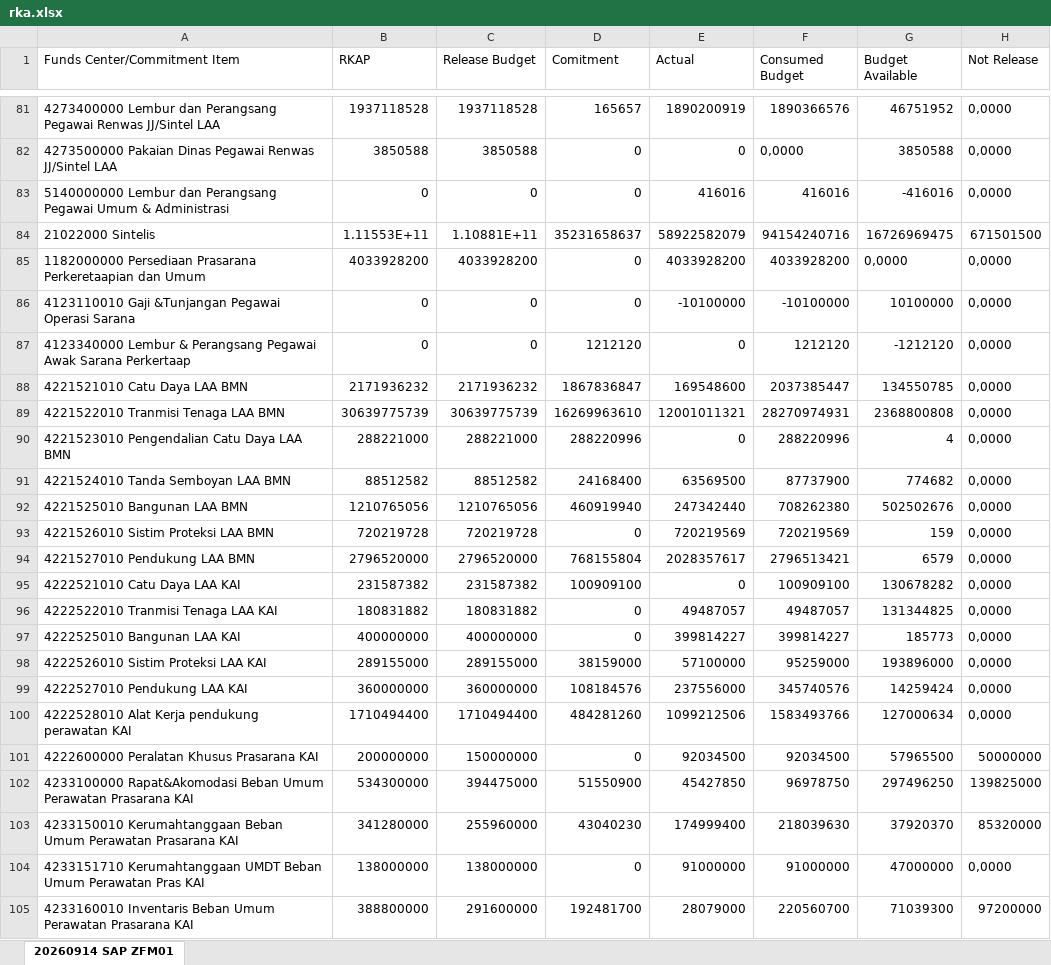
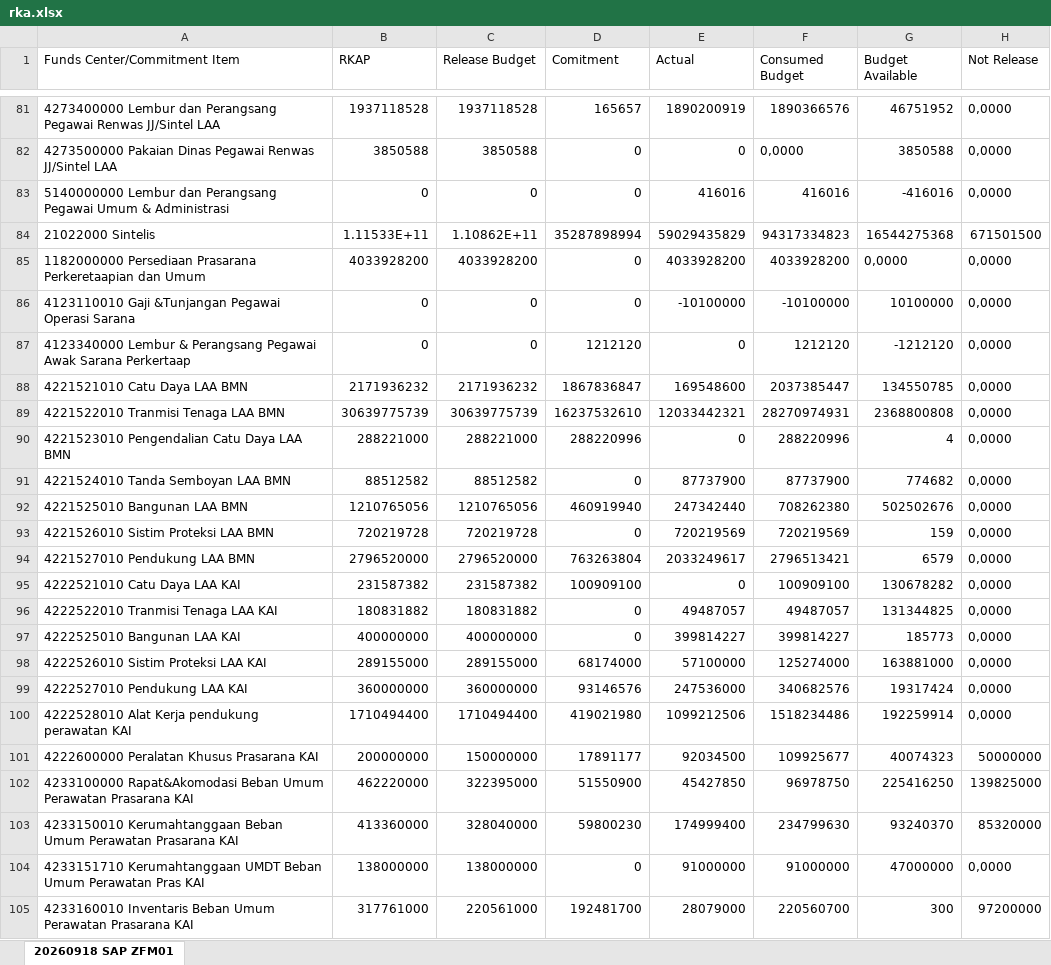
Before and after one commit to sanusizulfirmanlubis/mb52-data, an Excel workbook: data/rka.xlsx, sheet 20260918 SAP ZFM01, drawn as a sheet; only a part is shown, gaps mark what is left out; values as stored, in another font and other column widths than the file's, no borders; removed rows and columns are numbered as before the commit, all else as after; the diff covers the shown part only; the diff names each change by its address in the sheet, - before the commit and + after, or states it on an @@ line.

```diff
--- a/data/rka.xlsx (sheet 20260918 SAP ZFM01)
+++ b/data/rka.xlsx (sheet 20260918 SAP ZFM01)
-sheet tab: 20260914 SAP ZFM01
+sheet tab: 20260918 SAP ZFM01
-row 84: 21022000 Sintelis | 1.11553E+11 | 1.10881E+11 | 35231658637 | 58922582079 | 94154240716 | 16726969475 | 671501500
+row 84: 21022000 Sintelis | 1.11533E+11 | 1.10862E+11 | 35287898994 | 59029435829 | 94317334823 | 16544275368 | 671501500
-D89 (Comitment): 16269963610
+D89 (Comitment): 16237532610
-E89 (Actual): 12001011321
+E89 (Actual): 12033442321
-D91 (Comitment): 24168400
+D91 (Comitment): 0
-E91 (Actual): 63569500
+E91 (Actual): 87737900
-D94 (Comitment): 768155804
+D94 (Comitment): 763263804
-E94 (Actual): 2028357617
+E94 (Actual): 2033249617
-D98 (Comitment): 38159000
+D98 (Comitment): 68174000
-F98 (Consumed Budget): 95259000
+F98 (Consumed Budget): 125274000
-G98 (Budget Available): 193896000
+G98 (Budget Available): 163881000
-D99 (Comitment): 108184576
+D99 (Comitment): 93146576
-E99 (Actual): 237556000
+E99 (Actual): 247536000
-F99 (Consumed Budget): 345740576
+F99 (Consumed Budget): 340682576
-G99 (Budget Available): 14259424
+G99 (Budget Available): 19317424
-D100 (Comitment): 484281260
+D100 (Comitment): 419021980
-F100 (Consumed Budget): 1583493766
+F100 (Consumed Budget): 1518234486
-G100 (Budget Available): 127000634
+G100 (Budget Available): 192259914
-D101 (Comitment): 0
+D101 (Comitment): 17891177
-F101 (Consumed Budget): 92034500
+F101 (Consumed Budget): 109925677
-G101 (Budget Available): 57965500
+G101 (Budget Available): 40074323
-B102 (RKAP): 534300000
+B102 (RKAP): 462220000
-C102 (Release Budget): 394475000
+C102 (Release Budget): 322395000
-G102 (Budget Available): 297496250
+G102 (Budget Available): 225416250
-B103 (RKAP): 341280000
+B103 (RKAP): 413360000
-C103 (Release Budget): 255960000
+C103 (Release Budget): 328040000
-D103 (Comitment): 43040230
+D103 (Comitment): 59800230
-F103 (Consumed Budget): 218039630
+F103 (Consumed Budget): 234799630
-G103 (Budget Available): 37920370
+G103 (Budget Available): 93240370
-B105 (RKAP): 388800000
+B105 (RKAP): 317761000
-C105 (Release Budget): 291600000
+C105 (Release Budget): 220561000
-G105 (Budget Available): 71039300
+G105 (Budget Available): 300
```
Also changed, not shown: 2 added rows, 2 removed rows and 339 edited cells elsewhere in this sheet.
